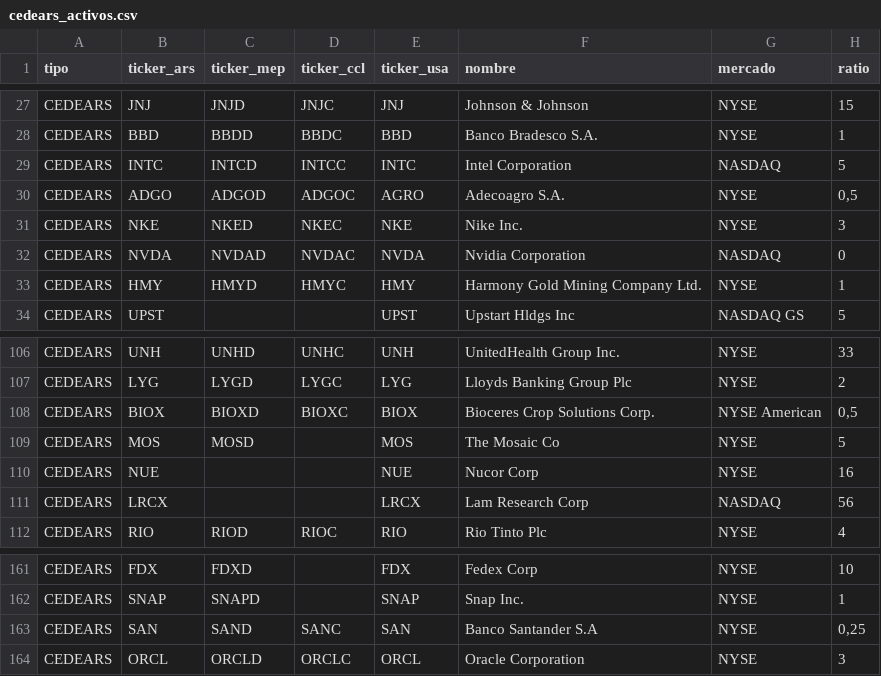
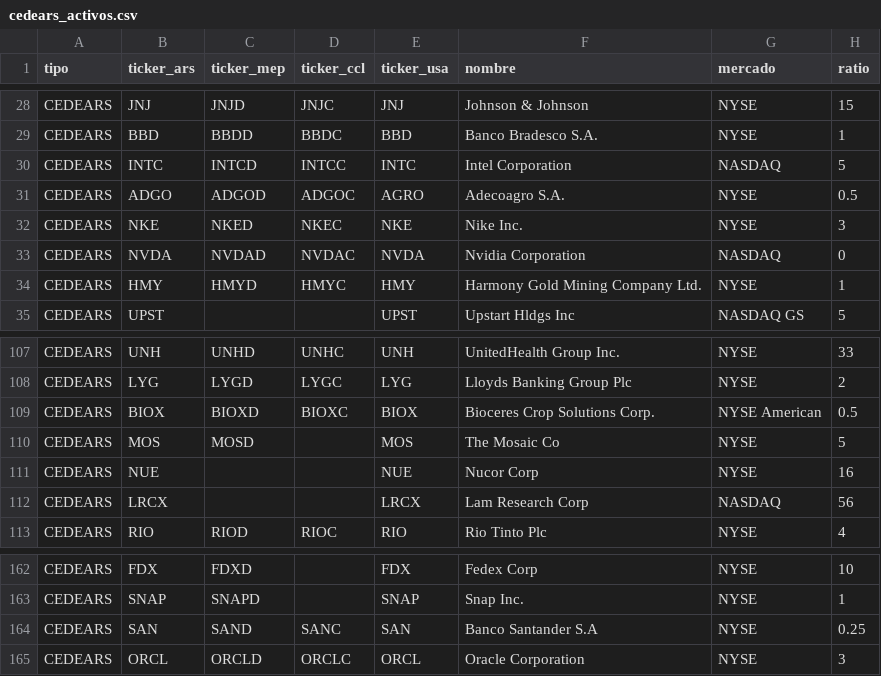
Before and after one commit to nmorelli96/finanzars-django, a CSV file: finanzars_root/instrumento/resources/cedears_activos.csv, drawn as a sheet; only a part is shown, gaps mark what is left out; addresses are those after the commit; the diff covers the shown part only; the diff names each change by its address in the sheet, - before the commit and + after, or states it on an @@ line.

Commit message:
Actualizar activos

```diff
--- a/finanzars_root/instrumento/resources/cedears_activos.csv
+++ b/finanzars_root/instrumento/resources/cedears_activos.csv
-H31 (ratio): 0,5
+H31 (ratio): 0.5
-H109 (ratio): 0,5
+H109 (ratio): 0.5
-H164 (ratio): 0,25
+H164 (ratio): 0.25
```
Also changed, not shown: 1 added row and 20 edited cells elsewhere in this file, 1 other file.
